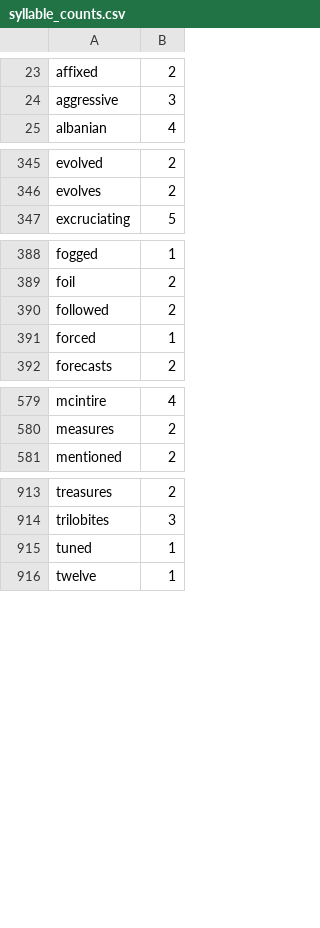
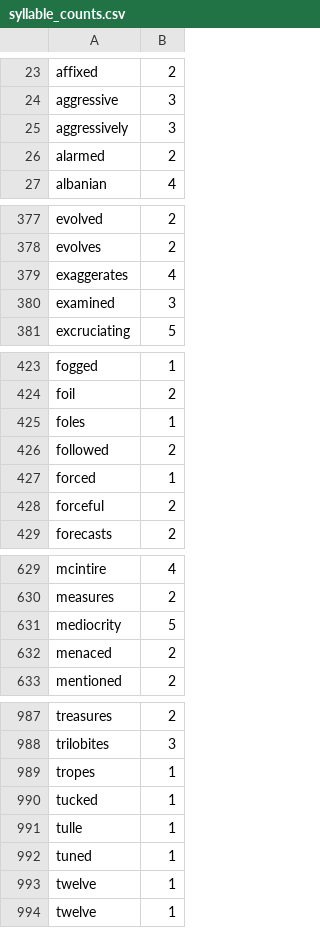
Before and after one commit to harrisj/nyt-haiku-python, a CSV file: nyt_haiku/data/syllable_counts.csv, drawn as a sheet; only a part is shown, gaps mark what is left out; the diff covers the shown part only.

```diff
--- a/nyt_haiku/data/syllable_counts.csv
+++ b/nyt_haiku/data/syllable_counts.csv
@@ -24,2 +24,4 @@ affixed,2
 aggressive,3
+aggressively,3
+alarmed,2
 albanian,4
@@ -346,2 +378,4 @@ evolved,2
 evolves,2
+exaggerates,4
+examined,3
 excruciating,5
@@ -389,4 +424,6 @@ fogged,1
 foil,2
+foles,1
 followed,2
 forced,1
+forceful,2
 forecasts,2
@@ -580,2 +630,4 @@ mcintire,4
 measures,2
+mediocrity,5
+menaced,2
 mentioned,2
@@ -914,3 +988,7 @@ treasures,2
 trilobites,3
+tropes,1
+tucked,1
+tulle,1
 tuned,1
+twelve,1
 twelve,1
```
Also changed, not shown: 37 added rows and 30 moved rows elsewhere in this file, 2 other files.
